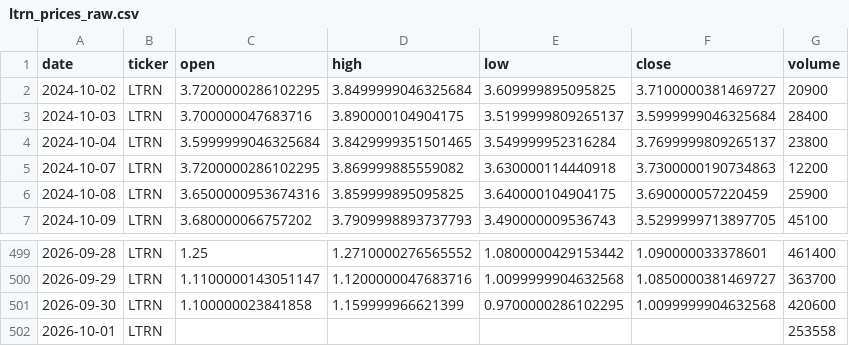
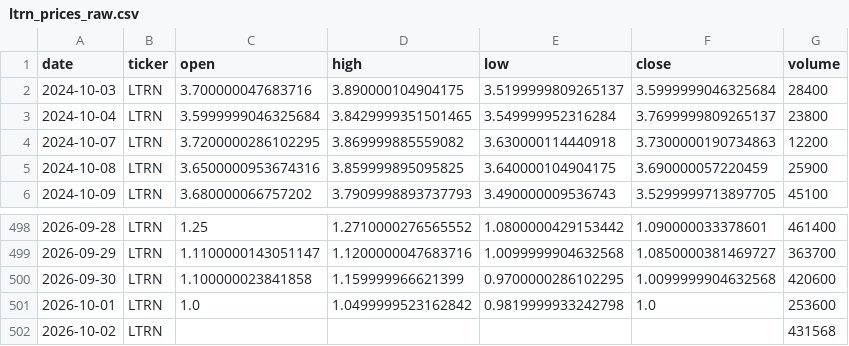
Before and after one commit to averma-ltrn/ltrn-stock-analyzer, a CSV file: data/raw/ltrn_prices_raw.csv, drawn as a sheet; only a part is shown, gaps mark what is left out.

```diff
--- a/data/raw/ltrn_prices_raw.csv
+++ b/data/raw/ltrn_prices_raw.csv
@@ -1,3 +1,2 @@
 date,ticker,open,high,low,close,volume
-2024-10-02,LTRN,3.7200000286102295,3.8499999046325684,3.609999895095825,3.7100000381469727,20900
 2024-10-03,LTRN,3.700000047683716,3.890000104904175,3.5199999809265137,3.5999999046325684,28400
@@ -501,2 +500,3 @@ date,ticker,open,high,low,close,volume
 2026-09-30,LTRN,1.100000023841858,1.159999966621399,0.9700000286102295,1.0099999904632568,420600
-2026-10-01,LTRN,,,,,253558
+2026-10-01,LTRN,1.0,1.0499999523162842,0.9819999933242798,1.0,253600
+2026-10-02,LTRN,,,,,431568
```
Also changed, not shown: data/processed/ltrn_indicators.csv, data/raw/ltrn_fundamentals_raw.csv, 1 other file.
